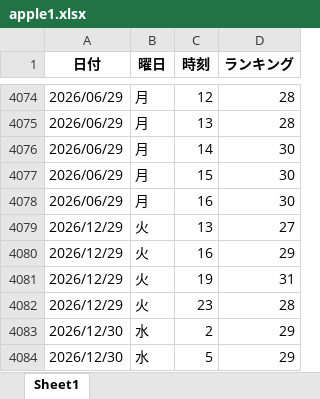
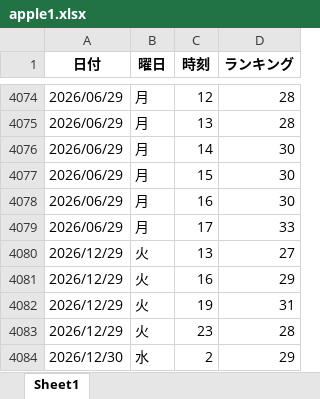
Before and after one commit to o25042124-boop/nibannkeiei-podcast-ranking-viewer, an Excel workbook: excel/apple1.xlsx, sheet Sheet1, drawn as a sheet; only a part is shown, gaps mark what is left out; the shorter side is filled out with more unchanged rows; values as stored, in another font and other column widths than the file's, no borders; the diff names each change by its address in the sheet, - before the commit and + after, or states it on an @@ line.

```diff
--- a/excel/apple1.xlsx (sheet Sheet1)
+++ b/excel/apple1.xlsx (sheet Sheet1)
+row 4079: 2026/06/29 | 月 | 17 | 33
```
Also changed, not shown: excel/apple2.xlsx, excel/apple3.xlsx, 11 other files.
